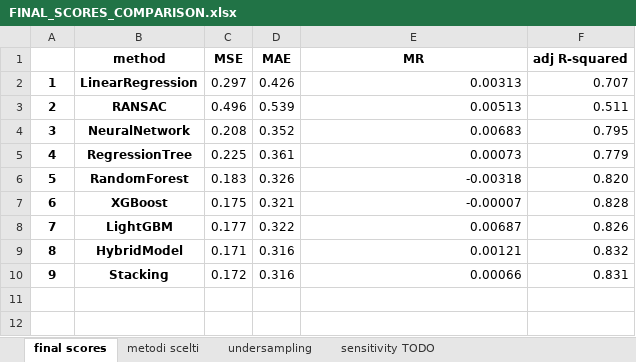
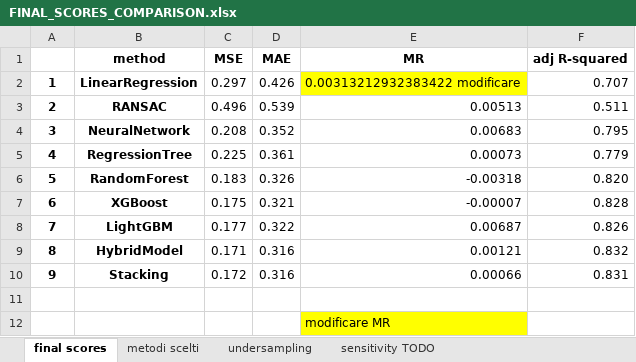
Before and after one commit to frafuria/GH_TEHSIS, an Excel workbook: FINAL_SCORES_COMPARISON.xlsx, sheet final scores, drawn as a sheet; values as stored, in another font and other column widths than the file's, no borders; the diff names each change by its address in the sheet, - before the commit and + after, or states it on an @@ line.

```diff
--- a/FINAL_SCORES_COMPARISON.xlsx (sheet final scores)
+++ b/FINAL_SCORES_COMPARISON.xlsx (sheet final scores)
-E2 (MR): 0.00313
+E2 (MR): 0.00313212932383422 modificare
-E2 fill: none
+E2 fill: #FFFF00
+row 11: (empty)
+row 12:  |  |  |  | modificare MR
```
Also changed, not shown: 8 other files.
